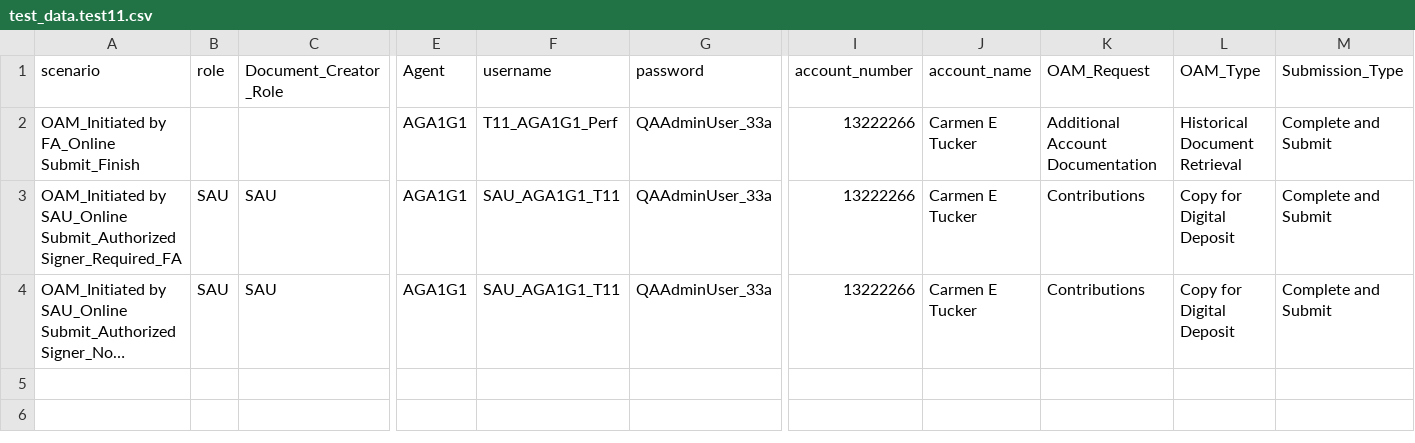
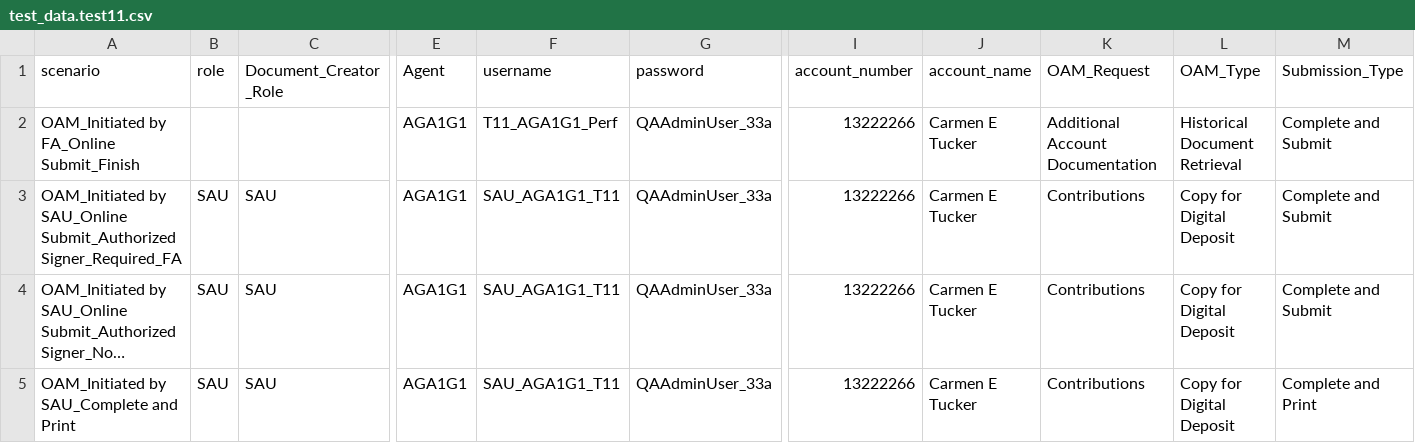
Before and after one commit to amitmalik123/InceoTest, a CSV file: data/test_data.test11.csv, drawn as a sheet; only a part is shown, gaps mark what is left out; long unchanged cells end in …; rows hold the shown columns only; the diff names each change by its address in the sheet, - before the commit and + after, or states it on an @@ line.

Commit message:
added OAM_Initiated by SAU_Complete and Print

```diff
--- a/data/test_data.test11.csv
+++ b/data/test_data.test11.csv
+row 5: OAM_Initiated by SAU_Complete and Print | SAU | SAU | AGA1G1 | SAU_AGA1G1_T11 | QAAdminUser_33a | 13222266 | Carmen E Tucker | Contributions | Copy for Digital Deposit | Complete and Print
```
Also changed, not shown: 1 other file.
